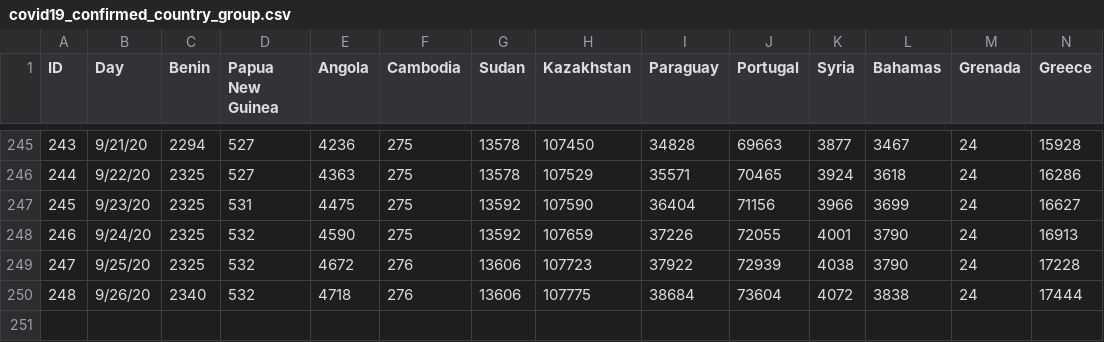
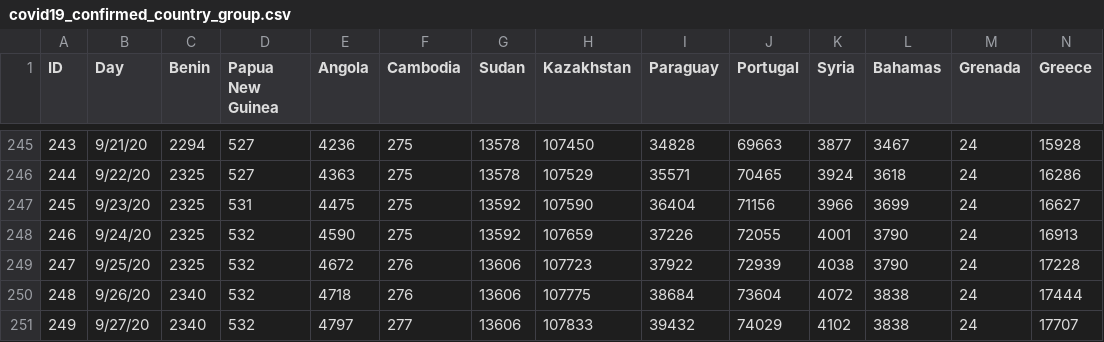
Before and after one commit to jesuino/dashbuilder-data, a CSV file: covid19/covid19_confirmed_country_group.csv, drawn as a sheet; only a part is shown, gaps mark what is left out; rows hold the shown columns only; the diff names each change by its address in the sheet, - before the commit and + after, or states it on an @@ line.

Commit message:
Updating data

```diff
--- a/covid19/covid19_confirmed_country_group.csv
+++ b/covid19/covid19_confirmed_country_group.csv
+row 251: 249 | 9/27/20 | 2340 | 532 | 4797 | 277 | 13606 | 107833 | 39432 | 74029 | 4102 | 3838 | 24 | 17707
```
Also changed, not shown: covid19/covid19_confirmed.csv, covid19/covid19_deaths.csv, 3 other files.
